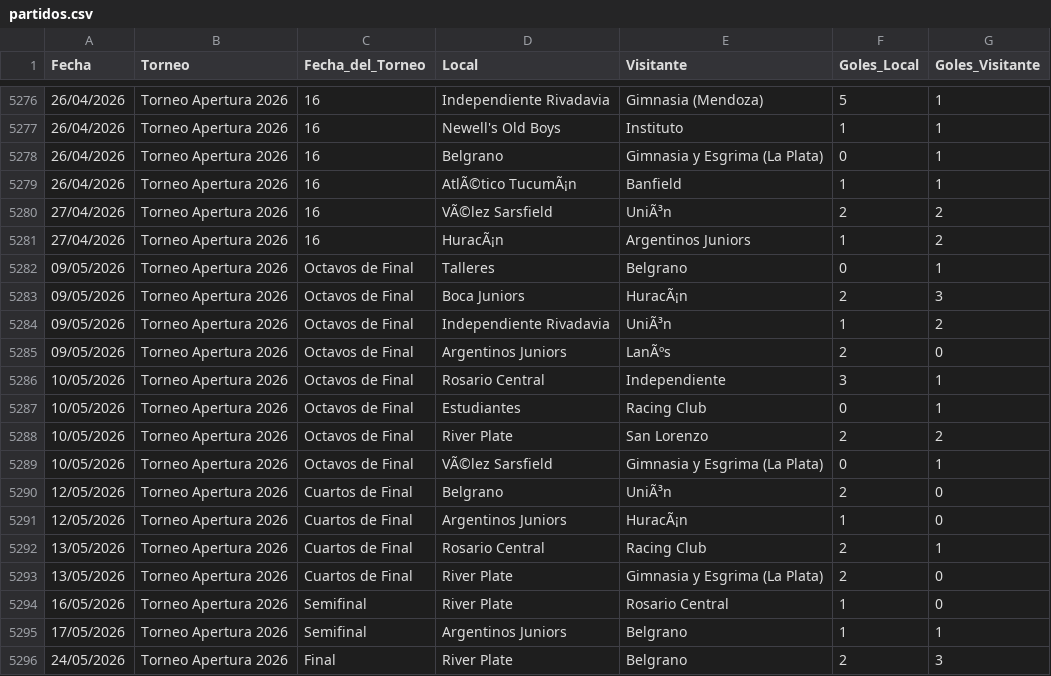
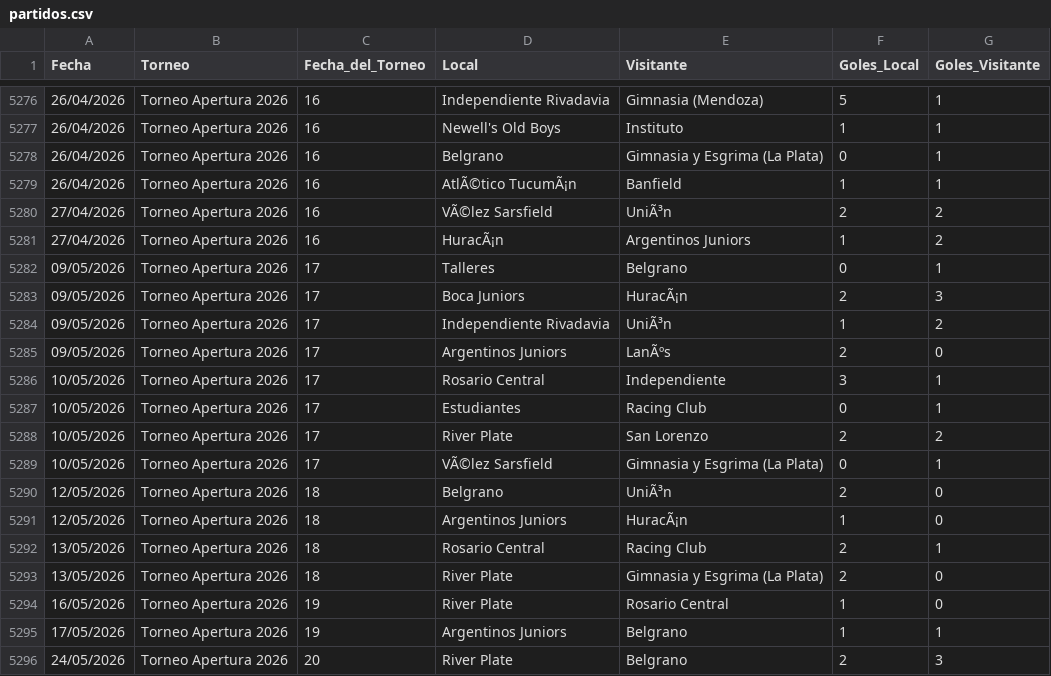
Before and after one commit to nahuelc3-lang/trofeos-fifa, a CSV file: partidos.csv, drawn as a sheet; only a part is shown, gaps mark what is left out.

Commit message:
Update partidos.csv

```diff
--- a/partidos.csv
+++ b/partidos.csv
@@ -5281,16 +5281,16 @@ Fecha,Torneo,Fecha_del_Torneo,Local,Visitante,Goles_Local,Goles_Visitante
 27/04/2026,Torneo Apertura 2026,16,HuracÃ¡n,Argentinos Juniors,1,2
-09/05/2026,Torneo Apertura 2026,Octavos de Final,Talleres,Belgrano,0,1
-09/05/2026,Torneo Apertura 2026,Octavos de Final,Boca Juniors,HuracÃ¡n,2,3
-09/05/2026,Torneo Apertura 2026,Octavos de Final,Independiente Rivadavia,UniÃ³n,1,2
-09/05/2026,Torneo Apertura 2026,Octavos de Final,Argentinos Juniors,LanÃºs,2,0
-10/05/2026,Torneo Apertura 2026,Octavos de Final,Rosario Central,Independiente,3,1
-10/05/2026,Torneo Apertura 2026,Octavos de Final,Estudiantes,Racing Club,0,1
-10/05/2026,Torneo Apertura 2026,Octavos de Final,River Plate,San Lorenzo,2,2
-10/05/2026,Torneo Apertura 2026,Octavos de Final,VÃ©lez Sarsfield,Gimnasia y Esgrima (La Plata),0,1
-12/05/2026,Torneo Apertura 2026,Cuartos de Final,Belgrano,UniÃ³n,2,0
-12/05/2026,Torneo Apertura 2026,Cuartos de Final,Argentinos Juniors,HuracÃ¡n,1,0
-13/05/2026,Torneo Apertura 2026,Cuartos de Final,Rosario Central,Racing Club,2,1
-13/05/2026,Torneo Apertura 2026,Cuartos de Final,River Plate,Gimnasia y Esgrima (La Plata),2,0
-16/05/2026,Torneo Apertura 2026,Semifinal,River Plate,Rosario Central,1,0
-17/05/2026,Torneo Apertura 2026,Semifinal,Argentinos Juniors,Belgrano,1,1
-24/05/2026,Torneo Apertura 2026,Final,River Plate,Belgrano,2,3
+09/05/2026,Torneo Apertura 2026,17,Talleres,Belgrano,0,1
+09/05/2026,Torneo Apertura 2026,17,Boca Juniors,HuracÃ¡n,2,3
+09/05/2026,Torneo Apertura 2026,17,Independiente Rivadavia,UniÃ³n,1,2
+09/05/2026,Torneo Apertura 2026,17,Argentinos Juniors,LanÃºs,2,0
+10/05/2026,Torneo Apertura 2026,17,Rosario Central,Independiente,3,1
+10/05/2026,Torneo Apertura 2026,17,Estudiantes,Racing Club,0,1
+10/05/2026,Torneo Apertura 2026,17,River Plate,San Lorenzo,2,2
+10/05/2026,Torneo Apertura 2026,17,VÃ©lez Sarsfield,Gimnasia y Esgrima (La Plata),0,1
+12/05/2026,Torneo Apertura 2026,18,Belgrano,UniÃ³n,2,0
+12/05/2026,Torneo Apertura 2026,18,Argentinos Juniors,HuracÃ¡n,1,0
+13/05/2026,Torneo Apertura 2026,18,Rosario Central,Racing Club,2,1
+13/05/2026,Torneo Apertura 2026,18,River Plate,Gimnasia y Esgrima (La Plata),2,0
+16/05/2026,Torneo Apertura 2026,19,River Plate,Rosario Central,1,0
+17/05/2026,Torneo Apertura 2026,19,Argentinos Juniors,Belgrano,1,1
+24/05/2026,Torneo Apertura 2026,20,River Plate,Belgrano,2,3
```
